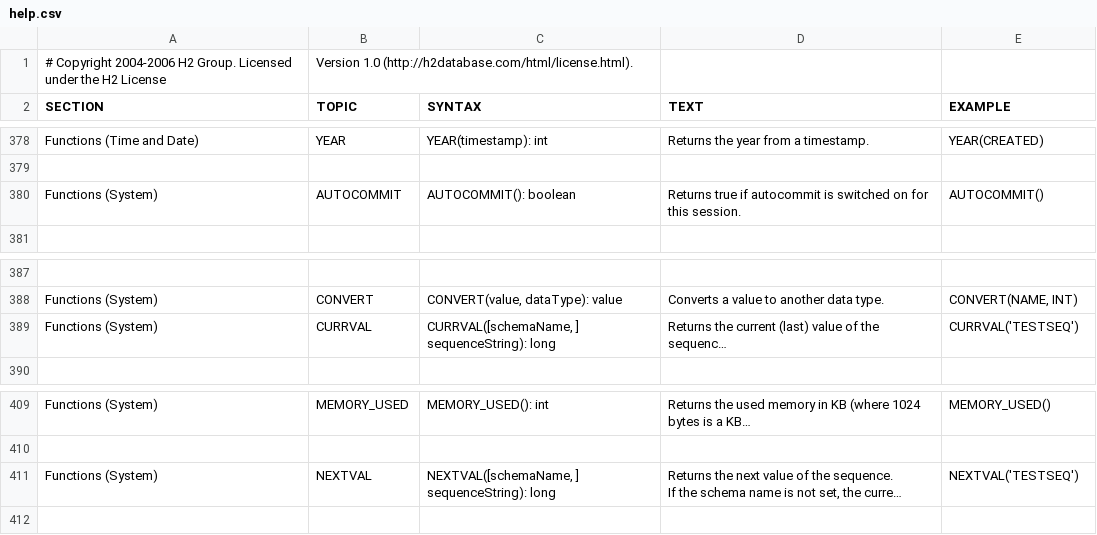
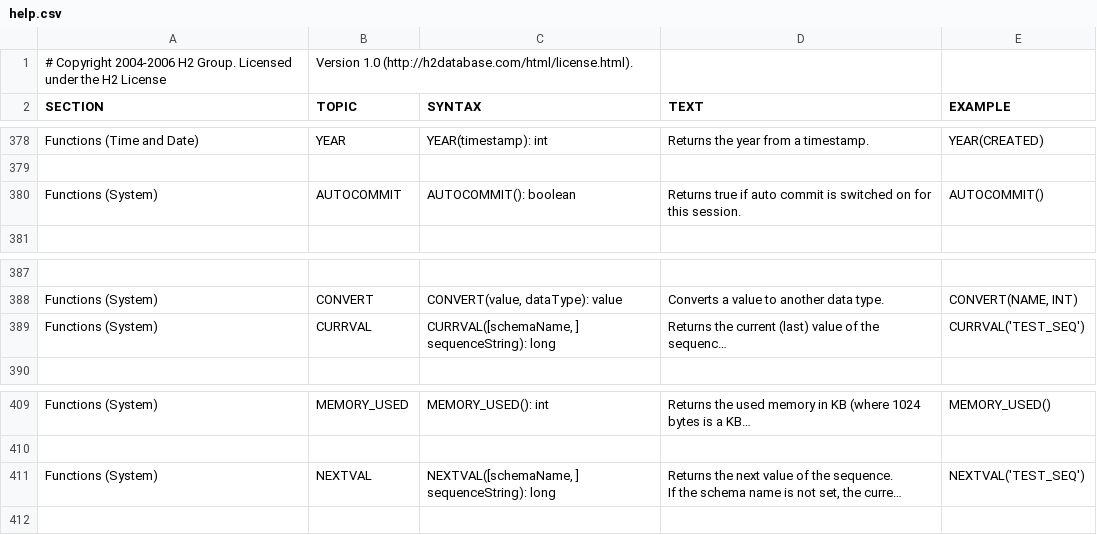
Before and after one commit to coderplay/h2-bitmap, a CSV file: h2/src/main/org/h2/res/help.csv, drawn as a sheet; only a part is shown, gaps mark what is left out; long unchanged cells end in …; the diff covers the shown part only; the diff names each change by its address in the sheet, - before the commit and + after, or states it on an @@ line.

```diff
--- a/h2/src/main/org/h2/res/help.csv
+++ b/h2/src/main/org/h2/res/help.csv
-D380 (TEXT): …true if autocommit is switched…
+D380 (TEXT): …true if auto commit is switched…
-E389 (EXAMPLE): CURRVAL('TESTSEQ')
+E389 (EXAMPLE): CURRVAL('TEST_SEQ')
-E411 (EXAMPLE): NEXTVAL('TESTSEQ')
+E411 (EXAMPLE): NEXTVAL('TEST_SEQ')
```
Also changed, not shown: 12 edited cells elsewhere in this file, 17 other files.
